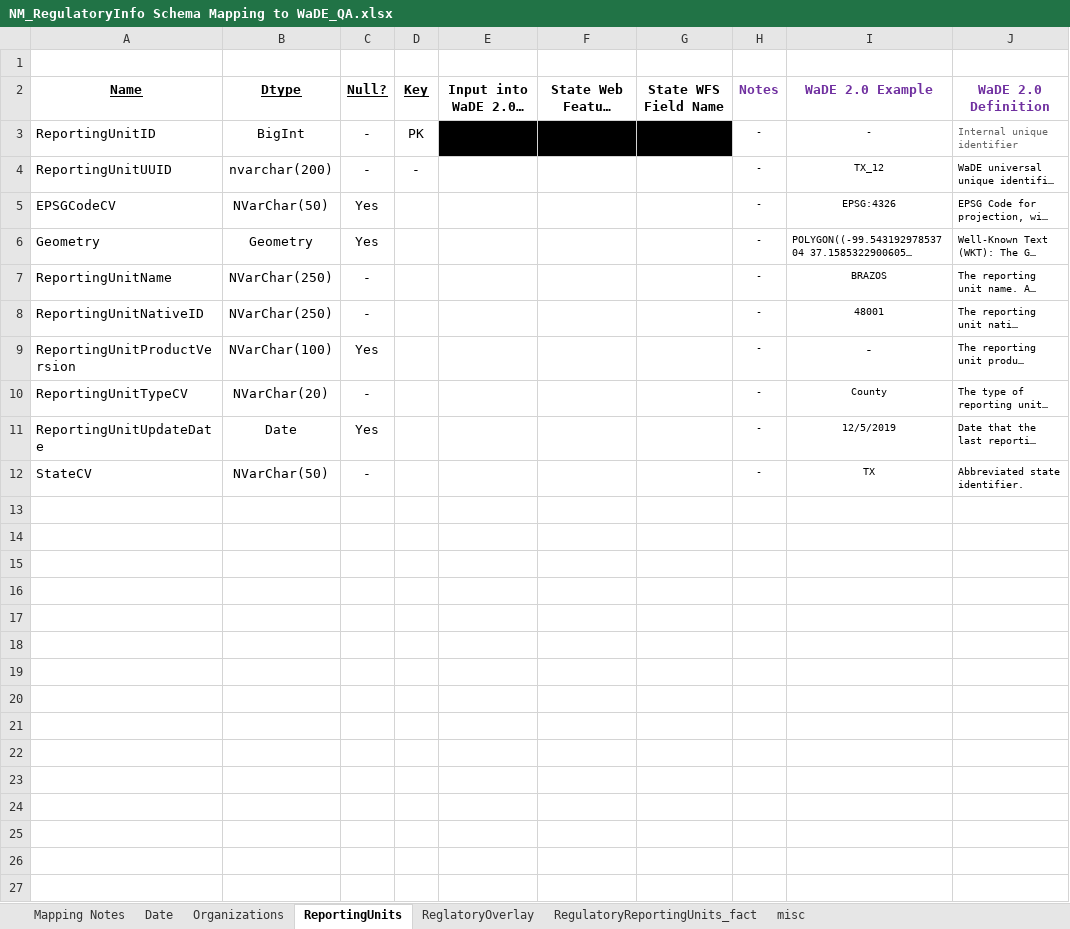
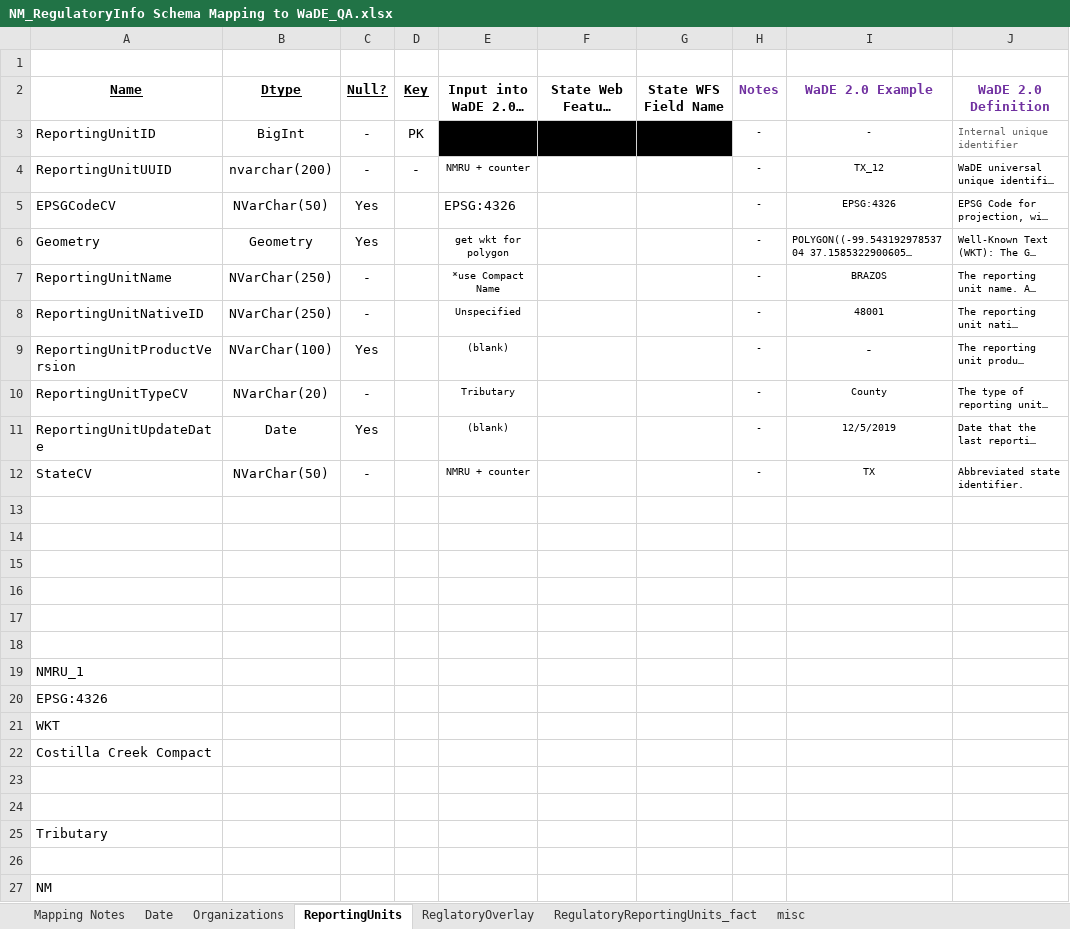
Before and after one commit to WSWCWaterDataExchange/MappingStatesDataToWaDE2.0, an Excel workbook: NewMexico/Regulatory/NM_RegulatoryInfo Schema Mapping to WaDE_QA.xlsx, sheet ReportingUnits, drawn as a sheet; long unchanged cells end in …; values as stored, in another font and other column widths than the file's, no borders; the diff names each change by its address in the sheet, - before the commit and + after, or states it on an @@ line.

Commit message:
New Mexico regulatory data 09252020.
New Mexico regulatory data 09252020.

```diff
--- a/NewMexico/Regulatory/NM_RegulatoryInfo Schema Mapping to WaDE_QA.xlsx (sheet ReportingUnits)
+++ b/NewMexico/Regulatory/NM_RegulatoryInfo Schema Mapping to WaDE_QA.xlsx (sheet ReportingUnits)
-E4: (empty)
+E4: NMRU + counter
-E5: (empty)
+E5: EPSG:4326
-E6: (empty)
+E6: get wkt for polygon
-E7: (empty)
+E7: *use Compact Name
-E8: (empty)
+E8: Unspecified
-E9: (empty)
+E9: (blank)
-E10: (empty)
+E10: Tributary
-E11: (empty)
+E11: (blank)
-E12: (empty)
+E12: NMRU + counter
+row 13: (empty)
+row 14: (empty)
+row 15: (empty)
+row 16: (empty)
+row 17: (empty)
+row 18: (empty)
+row 19: NMRU_1
+row 20: EPSG:4326
+row 21: WKT
+row 22: Costilla Creek Compact
+row 23: (empty)
+row 24: (empty)
+row 25: Tributary
+row 26: (empty)
+row 27: NM
```
Also changed, not shown: sheet Organizations, 23 other files.
